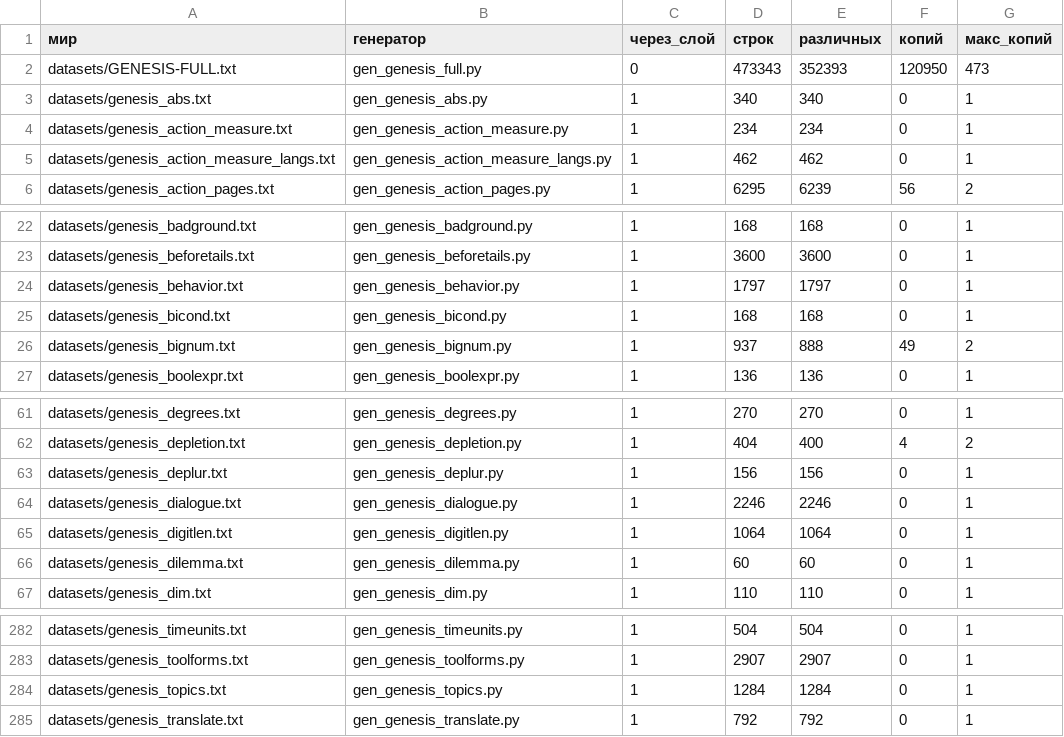
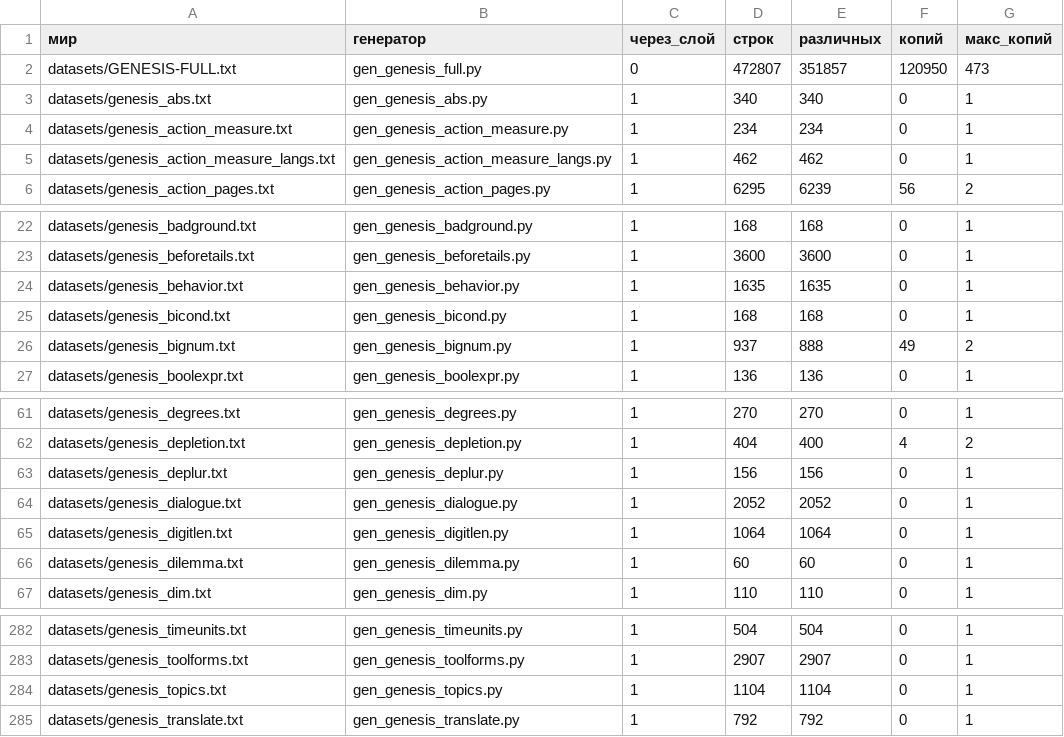
Before and after one commit to synarcai/genesis-corpus, a TSV file: datasets/COPIES.tsv, drawn as a sheet; only a part is shown, gaps mark what is left out.

Commit message:
СЛЕД ПРОГОНА ВЫНУТ ДО КОНЦА: datasets/COPIES.tsv — перепись копий, писанная copies_census.py
Третий побочный файл того же прогона дешёвых приборов: перепись копий свода, какую пишет
scripts/copies_census.py при всяком прогоне. Её место — в следе набора ствола, а не в деле
ветки. Возвращена к виду ствола.

```diff
--- a/datasets/COPIES.tsv
+++ b/datasets/COPIES.tsv
@@ -1,3 +1,3 @@
 мир	генератор	через_слой	строк	различных	копий	макс_копий
-datasets/GENESIS-FULL.txt	gen_genesis_full.py	0	473343	352393	120950	473
+datasets/GENESIS-FULL.txt	gen_genesis_full.py	0	472807	351857	120950	473
 datasets/genesis_abs.txt	gen_genesis_abs.py	1	340	340	0	1
@@ -23,3 +23,3 @@ datasets/genesis_badground.txt	gen_genesis_badground.py	1	168	168	0	1
 datasets/genesis_beforetails.txt	gen_genesis_beforetails.py	1	3600	3600	0	1
-datasets/genesis_behavior.txt	gen_genesis_behavior.py	1	1797	1797	0	1
+datasets/genesis_behavior.txt	gen_genesis_behavior.py	1	1635	1635	0	1
 datasets/genesis_bicond.txt	gen_genesis_bicond.py	1	168	168	0	1
@@ -63,3 +63,3 @@ datasets/genesis_depletion.txt	gen_genesis_depletion.py	1	404	400	4	2
 datasets/genesis_deplur.txt	gen_genesis_deplur.py	1	156	156	0	1
-datasets/genesis_dialogue.txt	gen_genesis_dialogue.py	1	2246	2246	0	1
+datasets/genesis_dialogue.txt	gen_genesis_dialogue.py	1	2052	2052	0	1
 datasets/genesis_digitlen.txt	gen_genesis_digitlen.py	1	1064	1064	0	1
@@ -283,3 +283,3 @@ datasets/genesis_timeunits.txt	gen_genesis_timeunits.py	1	504	504	0	1
 datasets/genesis_toolforms.txt	gen_genesis_toolforms.py	1	2907	2907	0	1
-datasets/genesis_topics.txt	gen_genesis_topics.py	1	1284	1284	0	1
+datasets/genesis_topics.txt	gen_genesis_topics.py	1	1104	1104	0	1
 datasets/genesis_translate.txt	gen_genesis_translate.py	1	792	792	0	1
```
